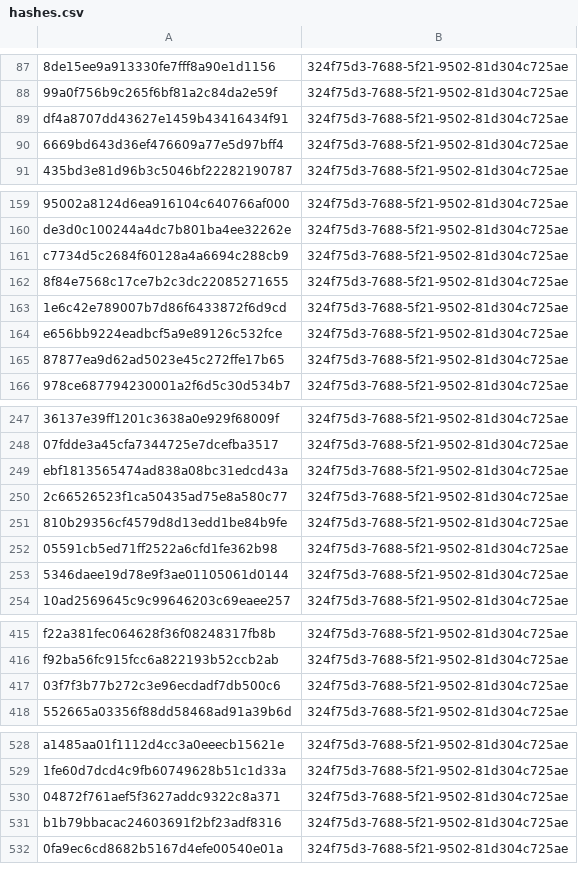
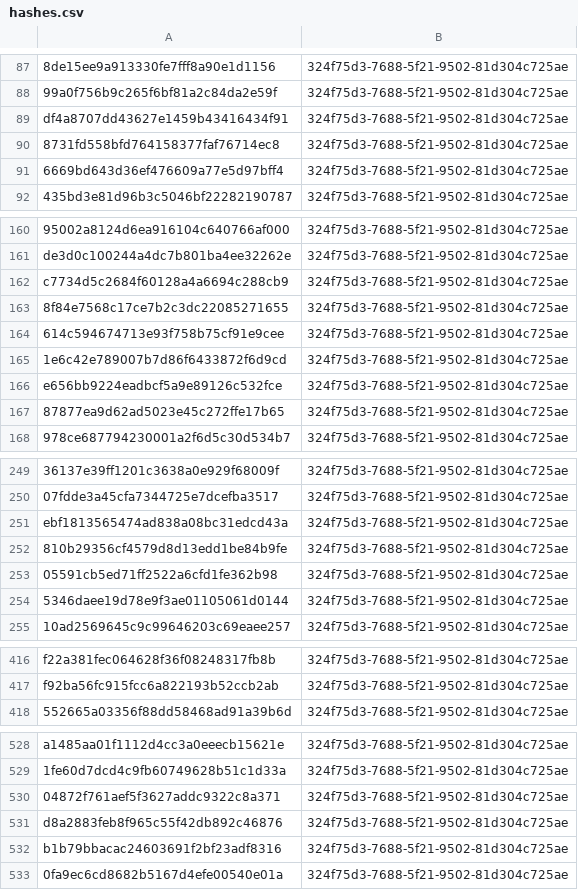
Before and after one commit to olizimmermann/decoyra-threatfeed, a CSV file: feeds/misp/hashes.csv, drawn as a sheet; only a part is shown, gaps mark what is left out; removed rows and columns are numbered as before the commit, all else as after; the diff covers the shown part only; the diff names each change by its address in the sheet, - before the commit and + after, or states it on an @@ line.

```diff
--- a/feeds/misp/hashes.csv
+++ b/feeds/misp/hashes.csv
+row 90: 8731fd558bfd764158377faf76714ec8 | 324f75d3-7688-5f21-9502-81d304c725ae
+row 164: 614c594674713e93f758b75cf91e9cee | 324f75d3-7688-5f21-9502-81d304c725ae
-row 250: 2c66526523f1ca50435ad75e8a580c77 | 324f75d3-7688-5f21-9502-81d304c725ae
-row 417: 03f7f3b77b272c3e96ecdadf7db500c6 | 324f75d3-7688-5f21-9502-81d304c725ae
+row 531: d8a2883feb8f965c55f42db892c46876 | 324f75d3-7688-5f21-9502-81d304c725ae
```
Also changed, not shown: 1 added row elsewhere in this file, iocs/iocs.csv, lists/bans.csv, 22 other files.
